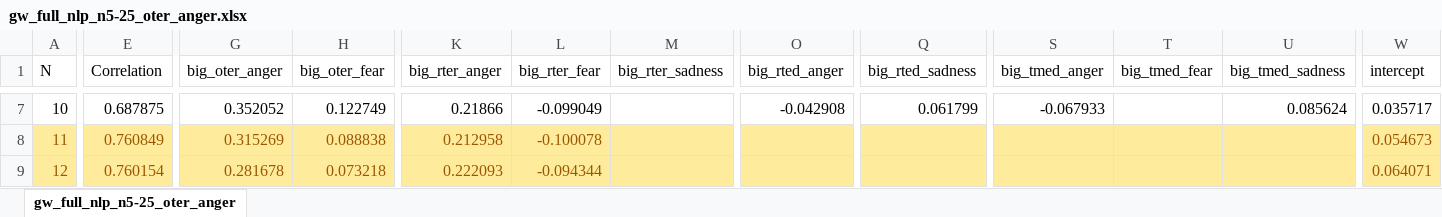
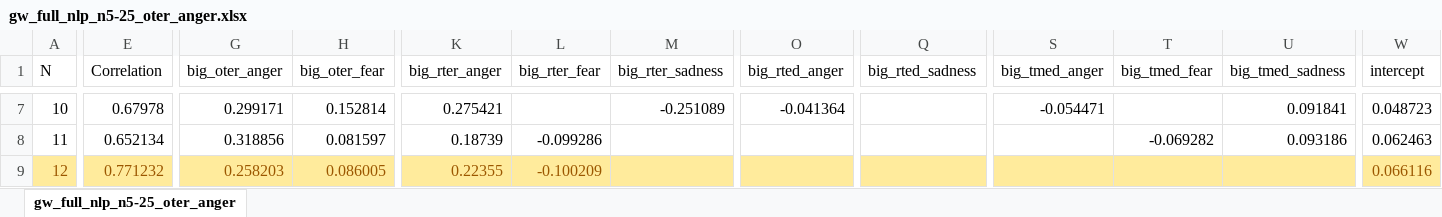
Before and after one commit to dendrown/say_sila, an Excel workbook: docs/influence/auto/anger/gw_full_nlp_n5-25_oter_anger.xlsx, sheet gw_full_nlp_n5-25_oter_anger, drawn as a sheet; only a part is shown, gaps mark what is left out; values as stored, in another font and other column widths than the file's, no borders; the diff covers the shown part only; the diff names each change by its address in the sheet, - before the commit and + after, or states it on an @@ line.

```diff
--- a/docs/influence/auto/anger/gw_full_nlp_n5-25_oter_anger.xlsx (sheet gw_full_nlp_n5-25_oter_anger)
+++ b/docs/influence/auto/anger/gw_full_nlp_n5-25_oter_anger.xlsx (sheet gw_full_nlp_n5-25_oter_anger)
-E7 (Correlation): 0.687875
+E7 (Correlation): 0.67978
-G7 (big_oter_anger): 0.352052
+G7 (big_oter_anger): 0.299171
-H7 (big_oter_fear): 0.122749
+H7 (big_oter_fear): 0.152814
-K7 (big_rter_anger): 0.21866
+K7 (big_rter_anger): 0.275421
-L7 (big_rter_fear): -0.099049
+L7 (big_rter_fear): (empty)
-M7 (big_rter_sadness): (empty)
+M7 (big_rter_sadness): -0.251089
-O7 (big_rted_anger): -0.042908
+O7 (big_rted_anger): -0.041364
-Q7 (big_rted_sadness): 0.061799
+Q7 (big_rted_sadness): (empty)
-S7 (big_tmed_anger): -0.067933
+S7 (big_tmed_anger): -0.054471
-U7 (big_tmed_sadness): 0.085624
+U7 (big_tmed_sadness): 0.091841
-W7 (intercept): 0.035717
+W7 (intercept): 0.048723
-A8:W8 fill: #FFEB9C
+A8:W8 fill: none
-A8:H8 text colour: #9C5700
+A8:H8 text colour: black
-E8 (Correlation): 0.760849
+E8 (Correlation): 0.652134
-G8 (big_oter_anger): 0.315269
+G8 (big_oter_anger): 0.318856
-H8 (big_oter_fear): 0.088838
+H8 (big_oter_fear): 0.081597
-K8 (big_rter_anger): 0.212958
+K8 (big_rter_anger): 0.18739
-K8:L8 text colour: #9C5700
+K8:L8 text colour: black
-L8 (big_rter_fear): -0.100078
+L8 (big_rter_fear): -0.099286
-T8 (big_tmed_fear): (empty)
+T8 (big_tmed_fear): -0.069282
-U8 (big_tmed_sadness): (empty)
+U8 (big_tmed_sadness): 0.093186
-W8 (intercept): 0.054673
+W8 (intercept): 0.062463
-W8 text colour: #9C5700
+W8 text colour: black
-E9 (Correlation): 0.760154
+E9 (Correlation): 0.771232
-G9 (big_oter_anger): 0.281678
+G9 (big_oter_anger): 0.258203
-H9 (big_oter_fear): 0.073218
+H9 (big_oter_fear): 0.086005
-K9 (big_rter_anger): 0.222093
+K9 (big_rter_anger): 0.22355
-L9 (big_rter_fear): -0.094344
+L9 (big_rter_fear): -0.100209
-W9 (intercept): 0.064071
+W9 (intercept): 0.066116
```
Also changed, not shown: 116 edited cells and cell formats elsewhere in this sheet, docs/influence/auto/anger/gw_full_nlp_n5-25_oter_anger_NN.xlsx, docs/influence/auto/joy/gw_full_nlp_n5-25_oter_joy.xlsx, 3 other files.
